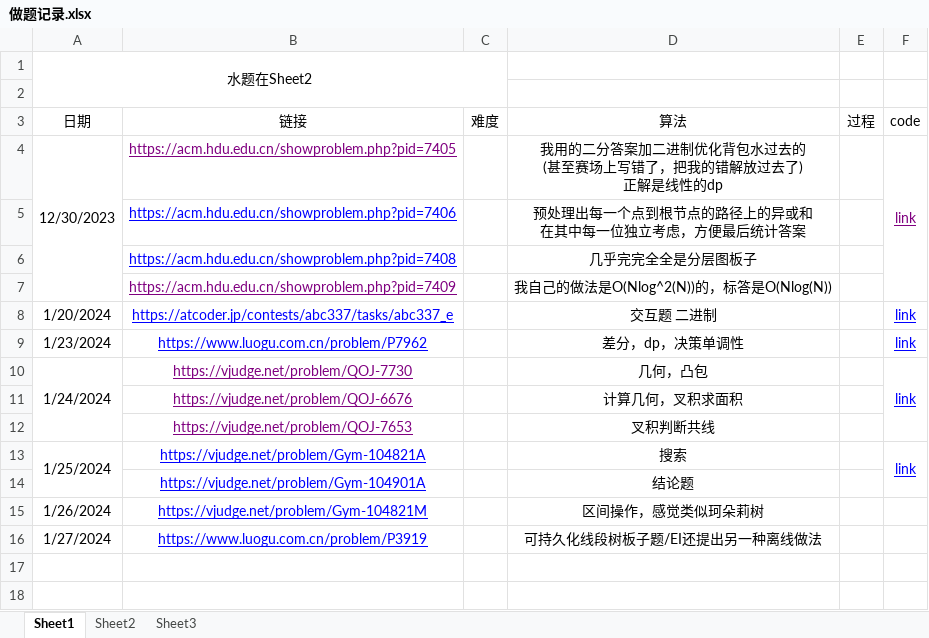
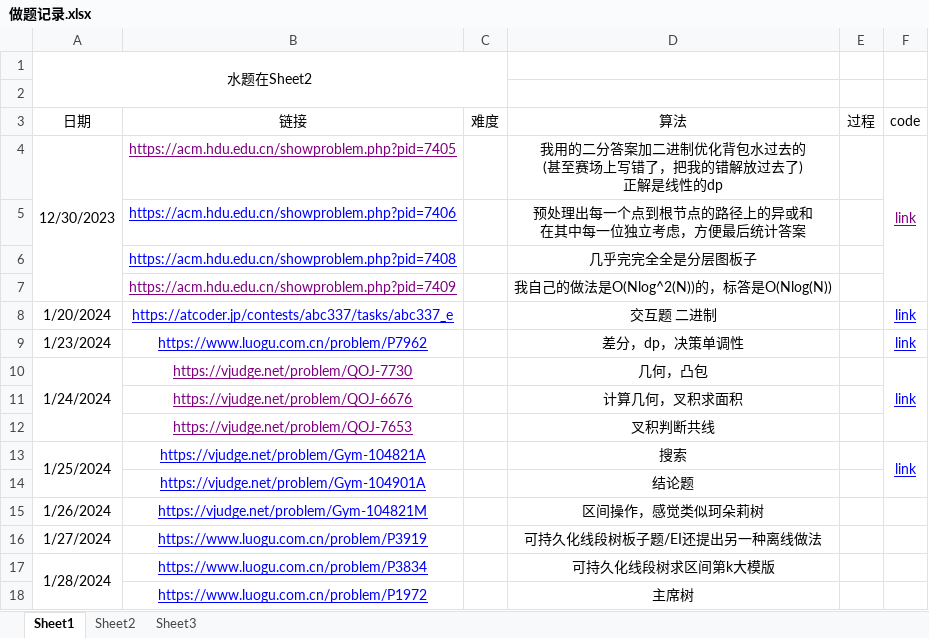
Before and after one commit to unclezhou486/ACM-Solutions, an Excel workbook: 做题记录.xlsx, sheet Sheet1, drawn as a sheet; values as stored, in another font and other column widths than the file's, no borders; the diff names each change by its address in the sheet, - before the commit and + after, or states it on an @@ line.

```diff
--- a/做题记录.xlsx (sheet Sheet1)
+++ b/做题记录.xlsx (sheet Sheet1)
+row 17: 1/28/2024 | https://www.luogu.com.cn/problem/P3834 |  | 可持久化线段树求区间第k大模版
+row 18:  | https://www.luogu.com.cn/problem/P1972 |  | 主席树
```
Also changed, not shown: sheet Sheet2, 2 other files.
